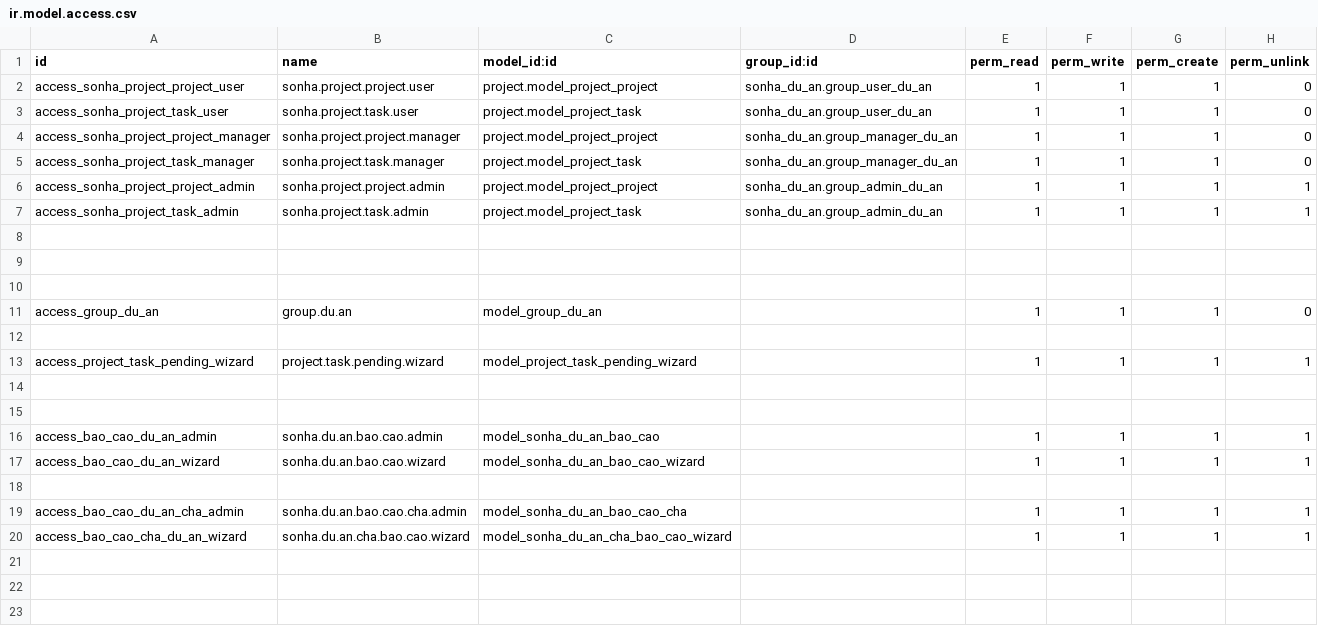
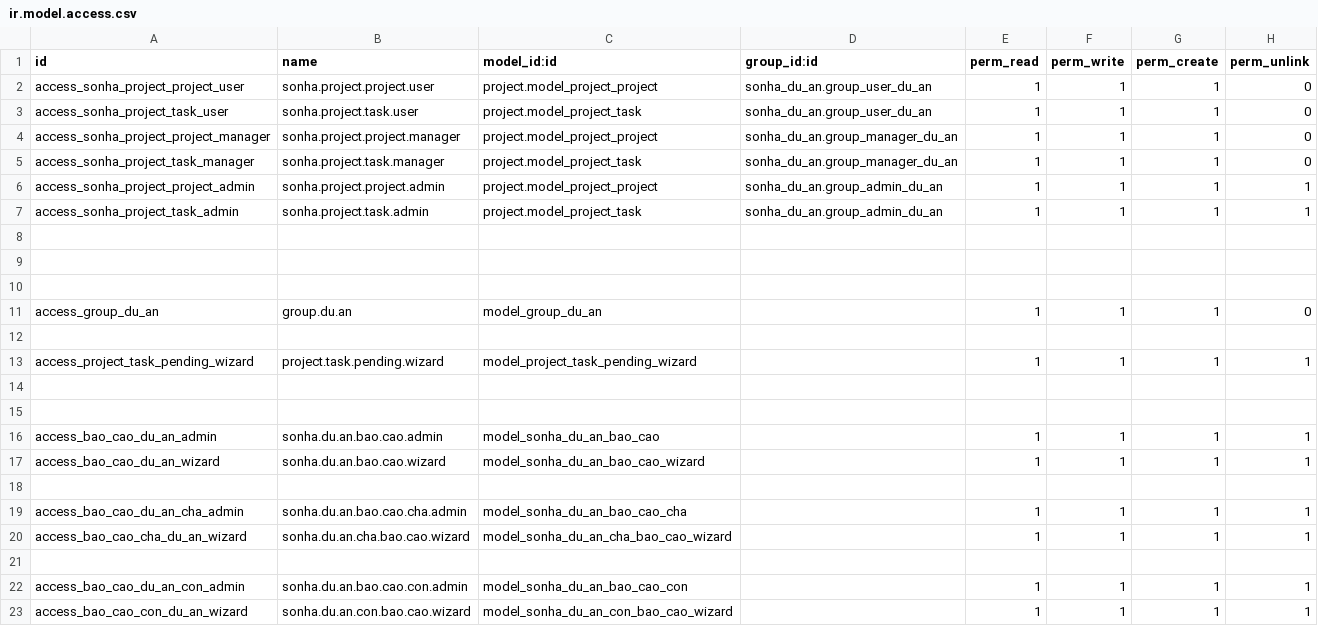
Before and after one commit to sonhasoftware/odoo-customize, a CSV file: sonha_du_an/security/ir.model.access.csv, drawn as a sheet.

```diff
--- a/sonha_du_an/security/ir.model.access.csv
+++ b/sonha_du_an/security/ir.model.access.csv
@@ -20 +20,4 @@ access_bao_cao_du_an_cha_admin,sonha.du.an.bao.cao.cha.admin,model_sonha_du_an_b
 access_bao_cao_cha_du_an_wizard,sonha.du.an.cha.bao.cao.wizard,model_sonha_du_an_cha_bao_cao_wizard,,1,1,1,1
+
+access_bao_cao_du_an_con_admin,sonha.du.an.bao.cao.con.admin,model_sonha_du_an_bao_cao_con,,1,1,1,1
+access_bao_cao_con_du_an_wizard,sonha.du.an.con.bao.cao.wizard,model_sonha_du_an_con_bao_cao_wizard,,1,1,1,1
```
Also changed, not shown: 8 other files.
